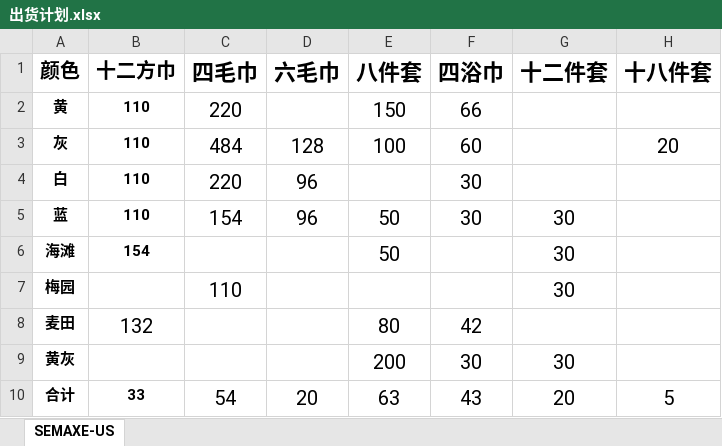
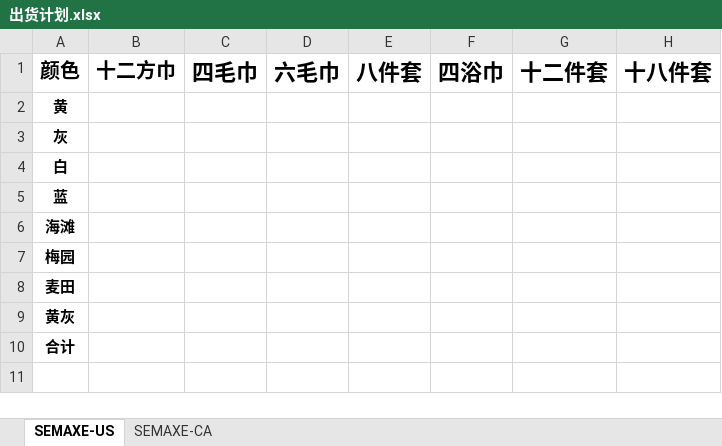
Before and after one commit to MinMonk/ship_tools, an Excel workbook: plan_data/出货计划.xlsx, sheet SEMAXE-US, drawn as a sheet; values as stored, in another font and other column widths than the file's, no borders; the diff names each change by its address in the sheet, - before the commit and + after, or states it on an @@ line.

```diff
--- a/plan_data/出货计划.xlsx (sheet SEMAXE-US)
+++ b/plan_data/出货计划.xlsx (sheet SEMAXE-US)
+sheet tab: SEMAXE-CA
-B2:B5: 110
+B2:B5: (empty)
-C2: 220
+C2: (empty)
-E2: 150
+E2: (empty)
-F2: 66
+F2: (empty)
-C3: 484
+C3: (empty)
-D3: 128
+D3: (empty)
-E3: 100
+E3: (empty)
-F3: 60
+F3: (empty)
-H3: 20
+H3: (empty)
-C4: 220
+C4: (empty)
-D4:D5: 96
+D4:D5: (empty)
-F4:F5: 30
+F4:F5: (empty)
-C5: 154
+C5: (empty)
-E5:E6: 50
+E5:E6: (empty)
-G5:G7: 30
+G5:G7: (empty)
-B6: 154
+B6: (empty)
-C7: 110
+C7: (empty)
-B8: 132
+B8: (empty)
-E8: 80
+E8: (empty)
-F8: 42
+F8: (empty)
-E9: 200
+E9: (empty)
-F9: 30
+F9: (empty)
-G9: 30
+G9: (empty)
-B10: 33
+B10: (empty)
-C10: 54
+C10: (empty)
-D10: 20
+D10: (empty)
-E10: 63
+E10: (empty)
-F10: 43
+F10: (empty)
-G10: 20
+G10: (empty)
-H10: 5
+H10: (empty)
```
Also changed, not shown: basic_data/template/plan/Amazon_Shipment_CA.xlsx, plan_data/开票信息.xlsx, 4 other files.
